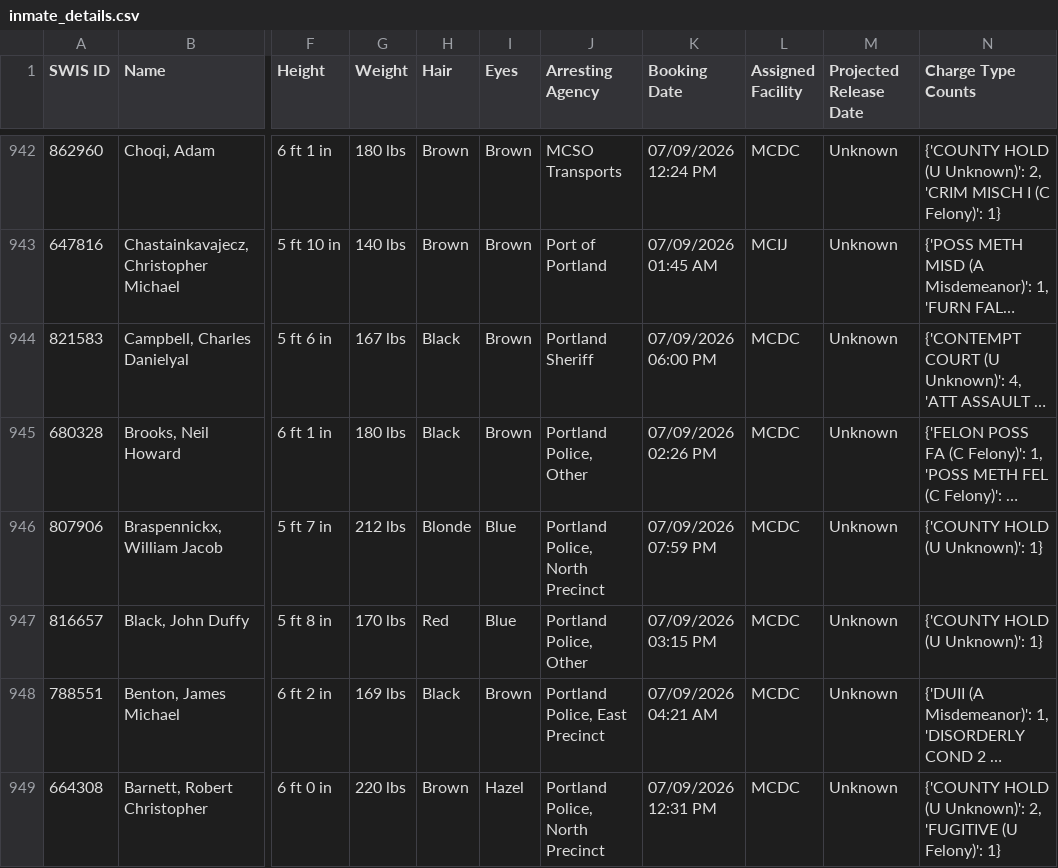
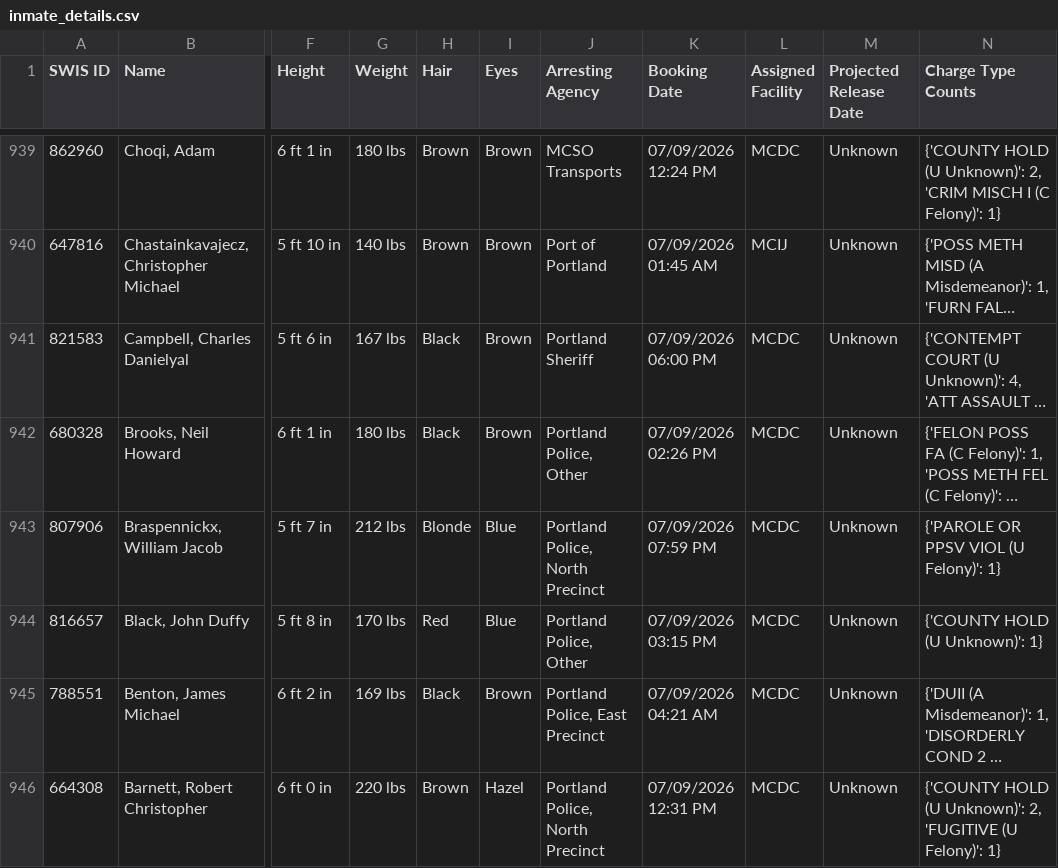
Before and after one commit to NguyenDa18/Portland-Jail-Data-Crawler, a CSV file: csvs/inmate_details.csv, drawn as a sheet; only a part is shown, gaps mark what is left out; long unchanged cells end in …; addresses are those after the commit; the diff covers the shown part only; the diff names each change by its address in the sheet, - before the commit and + after, or states it on an @@ line.

```diff
--- a/csvs/inmate_details.csv
+++ b/csvs/inmate_details.csv
-N943 (Charge Type Counts): {'COUNTY HOLD (U Unknown)': 1}
+N943 (Charge Type Counts): {'PAROLE OR PPSV VIOL (U Felony)': 1}
```
Also changed, not shown: 3 added rows, 3 removed rows, 4 moved rows and 5 edited cells elsewhere in this file, csvs/inmate_bookings.csv, csvs/inmate_charges.csv.
